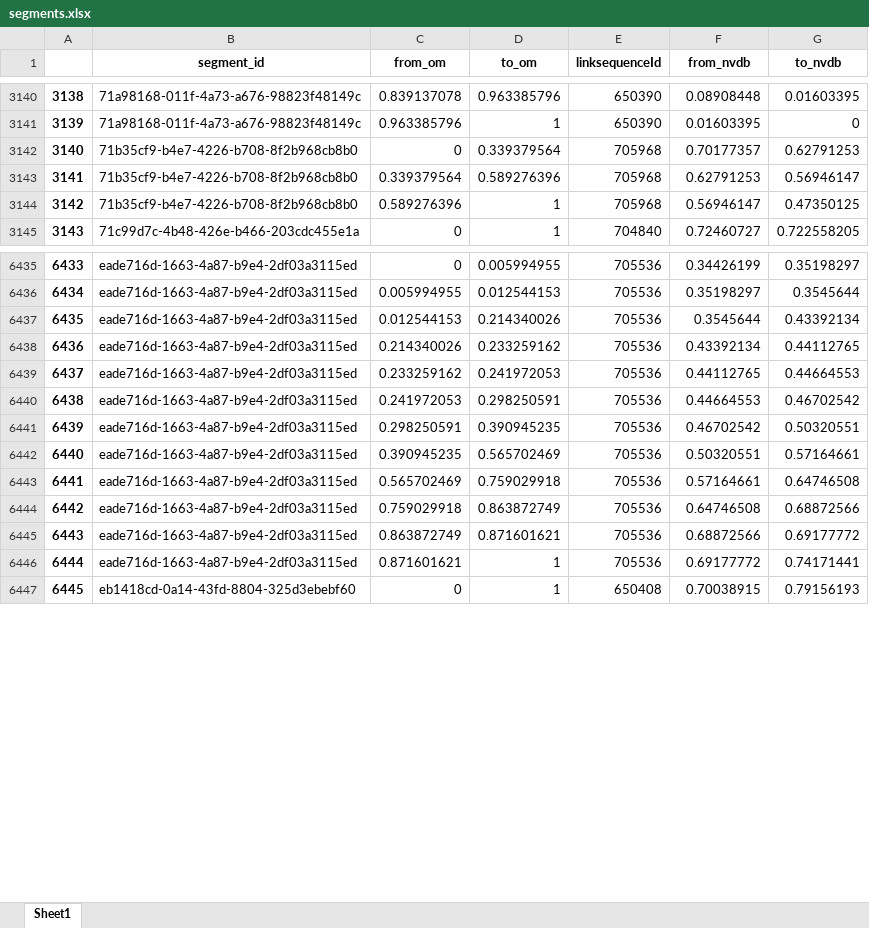
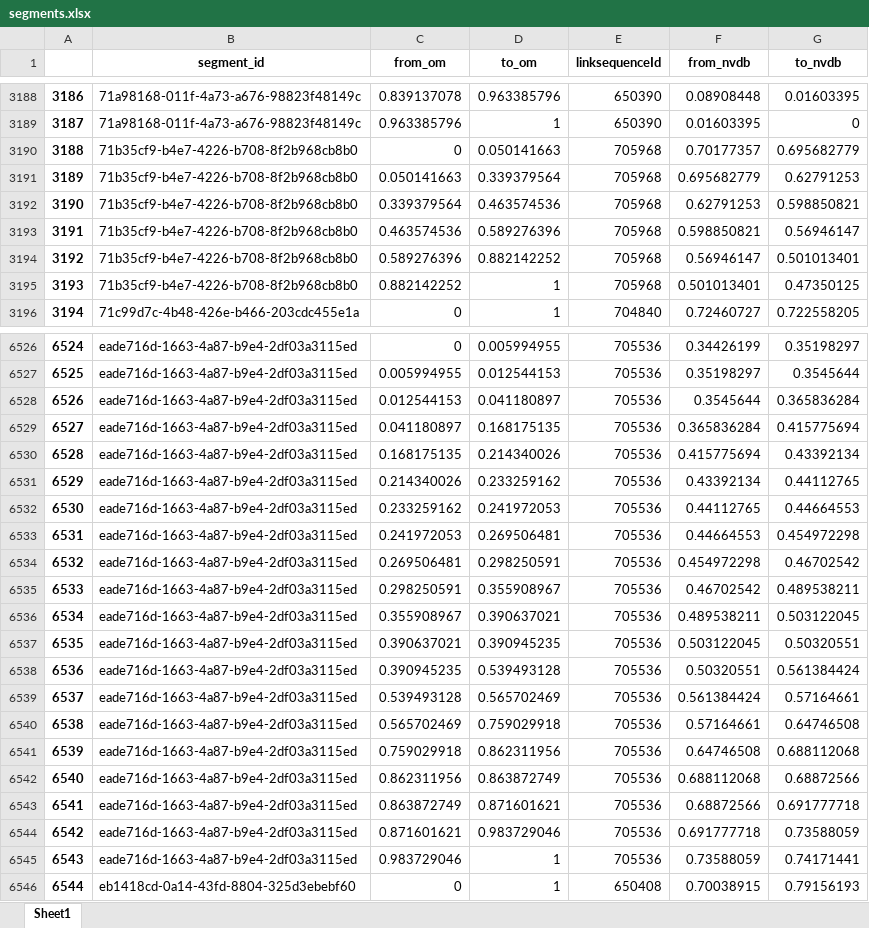
Before and after one commit to jetgeo/OM2ANY, an Excel workbook: Data/Hamar/segments.xlsx, sheet Sheet1, drawn as a sheet; only a part is shown, gaps mark what is left out; values as stored, in another font and other column widths than the file's, no borders; addresses are those after the commit; the diff covers the shown part only; the diff names each change by its address in the sheet, - before the commit and + after, or states it on an @@ line.

```diff
--- a/Data/Hamar/segments.xlsx (sheet Sheet1)
+++ b/Data/Hamar/segments.xlsx (sheet Sheet1)
@@ column A renumbered from row 143 down @@
-D3190 (to_om): 0.339379564
+D3190 (to_om): 0.050141663
-G3190 (to_nvdb): 0.62791253
+G3190 (to_nvdb): 0.695682779
+row 3191: 3189 | 71b35cf9-b4e7-4226-b708-8f2b968cb8b0 | 0.050141663 | 0.339379564 | 705968 | 0.695682779 | 0.62791253
-D3192 (to_om): 0.589276396
+D3192 (to_om): 0.463574536
-G3192 (to_nvdb): 0.56946147
+G3192 (to_nvdb): 0.598850821
+row 3193: 3191 | 71b35cf9-b4e7-4226-b708-8f2b968cb8b0 | 0.463574536 | 0.589276396 | 705968 | 0.598850821 | 0.56946147
-D3194 (to_om): 1
+D3194 (to_om): 0.882142252
-G3194 (to_nvdb): 0.47350125
+G3194 (to_nvdb): 0.501013401
+row 3195: 3193 | 71b35cf9-b4e7-4226-b708-8f2b968cb8b0 | 0.882142252 | 1 | 705968 | 0.501013401 | 0.47350125
-D6528 (to_om): 0.214340026
+D6528 (to_om): 0.041180897
-G6528 (to_nvdb): 0.43392134
+G6528 (to_nvdb): 0.365836284
+row 6529: 6527 | eade716d-1663-4a87-b9e4-2df03a3115ed | 0.041180897 | 0.168175135 | 705536 | 0.365836284 | 0.415775694
+row 6530: 6528 | eade716d-1663-4a87-b9e4-2df03a3115ed | 0.168175135 | 0.214340026 | 705536 | 0.415775694 | 0.43392134
-D6533 (to_om): 0.298250591
+D6533 (to_om): 0.269506481
-G6533 (to_nvdb): 0.46702542
+G6533 (to_nvdb): 0.454972298
+row 6534: 6532 | eade716d-1663-4a87-b9e4-2df03a3115ed | 0.269506481 | 0.298250591 | 705536 | 0.454972298 | 0.46702542
-D6535 (to_om): 0.390945235
+D6535 (to_om): 0.355908967
-G6535 (to_nvdb): 0.50320551
+G6535 (to_nvdb): 0.489538211
+row 6536: 6534 | eade716d-1663-4a87-b9e4-2df03a3115ed | 0.355908967 | 0.390637021 | 705536 | 0.489538211 | 0.503122045
+row 6537: 6535 | eade716d-1663-4a87-b9e4-2df03a3115ed | 0.390637021 | 0.390945235 | 705536 | 0.503122045 | 0.50320551
-D6538 (to_om): 0.565702469
+D6538 (to_om): 0.539493128
-G6538 (to_nvdb): 0.57164661
+G6538 (to_nvdb): 0.561384424
+row 6539: 6537 | eade716d-1663-4a87-b9e4-2df03a3115ed | 0.539493128 | 0.565702469 | 705536 | 0.561384424 | 0.57164661
-D6541 (to_om): 0.863872749
+D6541 (to_om): 0.862311956
-G6541 (to_nvdb): 0.68872566
+G6541 (to_nvdb): 0.688112068
+row 6542: 6540 | eade716d-1663-4a87-b9e4-2df03a3115ed | 0.862311956 | 0.863872749 | 705536 | 0.688112068 | 0.68872566
-G6543 (to_nvdb): 0.69177772
+G6543 (to_nvdb): 0.691777718
+row 6544: 6542 | eade716d-1663-4a87-b9e4-2df03a3115ed | 0.871601621 | 0.983729046 | 705536 | 0.691777718 | 0.73588059
-C6545 (from_om): 0.871601621
+C6545 (from_om): 0.983729046
-F6545 (from_nvdb): 0.69177772
+F6545 (from_nvdb): 0.73588059
```
Also changed, not shown: 98 added rows, 5 removed rows and 249 edited cells elsewhere in this sheet, Data/Hamar/matched.xlsx, 6 other files.
